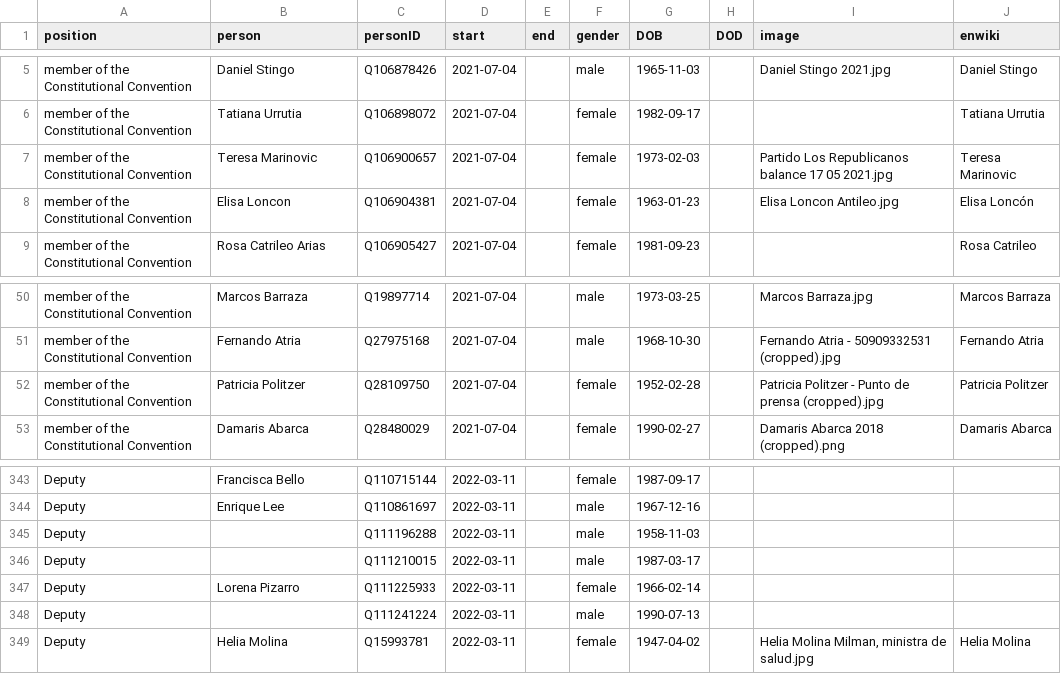
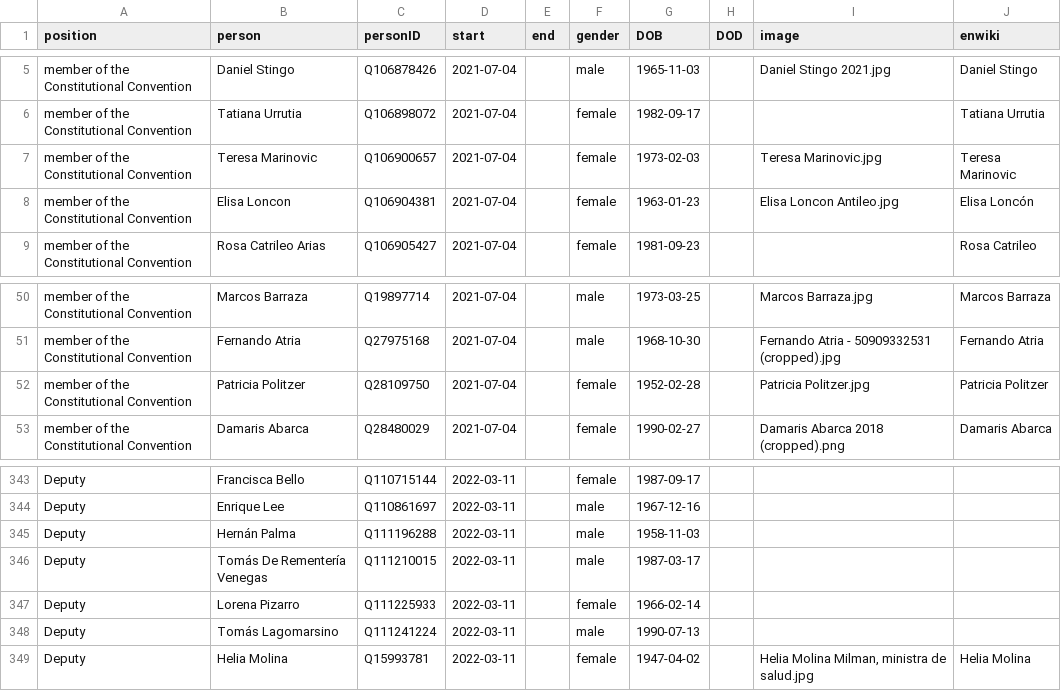
Before and after one commit to every-politician-scrapers/chile-ministers, a CSV file: html/legislators.csv, drawn as a sheet; only a part is shown, gaps mark what is left out.

Commit message:
PCB update

```diff
--- a/html/legislators.csv
+++ b/html/legislators.csv
@@ -6,3 +6,3 @@ member of the Constitutional Convention,Daniel Stingo,Q106878426,2021-07-04,,mal
 member of the Constitutional Convention,Tatiana Urrutia,Q106898072,2021-07-04,,female,1982-09-17,,,Tatiana Urrutia
-member of the Constitutional Convention,Teresa Marinovic,Q106900657,2021-07-04,,female,1973-02-03,,Partido Los Republicanos balance 17 05 2021.jpg,Teresa Marinovic
+member of the Constitutional Convention,Teresa Marinovic,Q106900657,2021-07-04,,female,1973-02-03,,Teresa Marinovic.jpg,Teresa Marinovic
 member of the Constitutional Convention,Elisa Loncon,Q106904381,2021-07-04,,female,1963-01-23,,Elisa Loncon Antileo.jpg,Elisa Loncón
@@ -51,3 +51,3 @@ member of the Constitutional Convention,Marcos Barraza,Q19897714,2021-07-04,,mal
 member of the Constitutional Convention,Fernando Atria,Q27975168,2021-07-04,,male,1968-10-30,,Fernando Atria - 50909332531 (cropped).jpg,Fernando Atria
-member of the Constitutional Convention,Patricia Politzer,Q28109750,2021-07-04,,female,1952-02-28,,Patricia Politzer - Punto de prensa (cropped).jpg,Patricia Politzer
+member of the Constitutional Convention,Patricia Politzer,Q28109750,2021-07-04,,female,1952-02-28,,Patricia Politzer.jpg,Patricia Politzer
 member of the Constitutional Convention,Damaris Abarca,Q28480029,2021-07-04,,female,1990-02-27,,Damaris Abarca 2018 (cropped).png,Damaris Abarca
@@ -344,6 +344,6 @@ Deputy,Francisca Bello,Q110715144,2022-03-11,,female,1987-09-17,,,
 Deputy,Enrique Lee,Q110861697,2022-03-11,,male,1967-12-16,,,
-Deputy,,Q111196288,2022-03-11,,male,1958-11-03,,,
-Deputy,,Q111210015,2022-03-11,,male,1987-03-17,,,
+Deputy,Hernán Palma,Q111196288,2022-03-11,,male,1958-11-03,,,
+Deputy,Tomás De Rementería Venegas,Q111210015,2022-03-11,,male,1987-03-17,,,
 Deputy,Lorena Pizarro,Q111225933,2022-03-11,,female,1966-02-14,,,
-Deputy,,Q111241224,2022-03-11,,male,1990-07-13,,,
+Deputy,Tomás Lagomarsino,Q111241224,2022-03-11,,male,1990-07-13,,,
 Deputy,Helia Molina,Q15993781,2022-03-11,,female,1947-04-02,,"Helia Molina Milman, ministra de salud.jpg",Helia Molina
```
